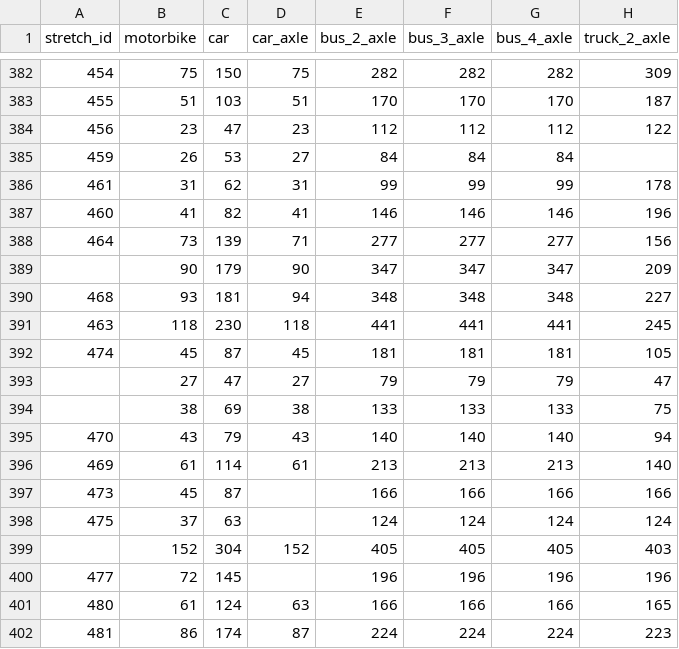
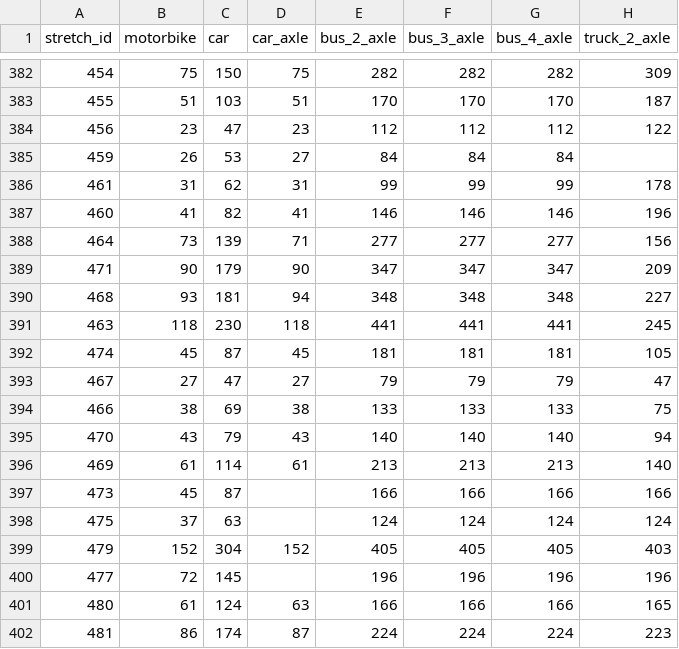
Before and after one commit to elaeon/tollbooth_etc_mx, a CSV file: data/tarifas_with_stretch_id.csv, drawn as a sheet; only a part is shown, gaps mark what is left out; the diff names each change by its address in the sheet, - before the commit and + after, or states it on an @@ line.

Commit message:
update data

```diff
--- a/data/tarifas_with_stretch_id.csv
+++ b/data/tarifas_with_stretch_id.csv
-A389 (stretch_id): (empty)
+A389 (stretch_id): 471
-A393 (stretch_id): (empty)
+A393 (stretch_id): 467
-A394 (stretch_id): (empty)
+A394 (stretch_id): 466
-A399 (stretch_id): (empty)
+A399 (stretch_id): 479
```
